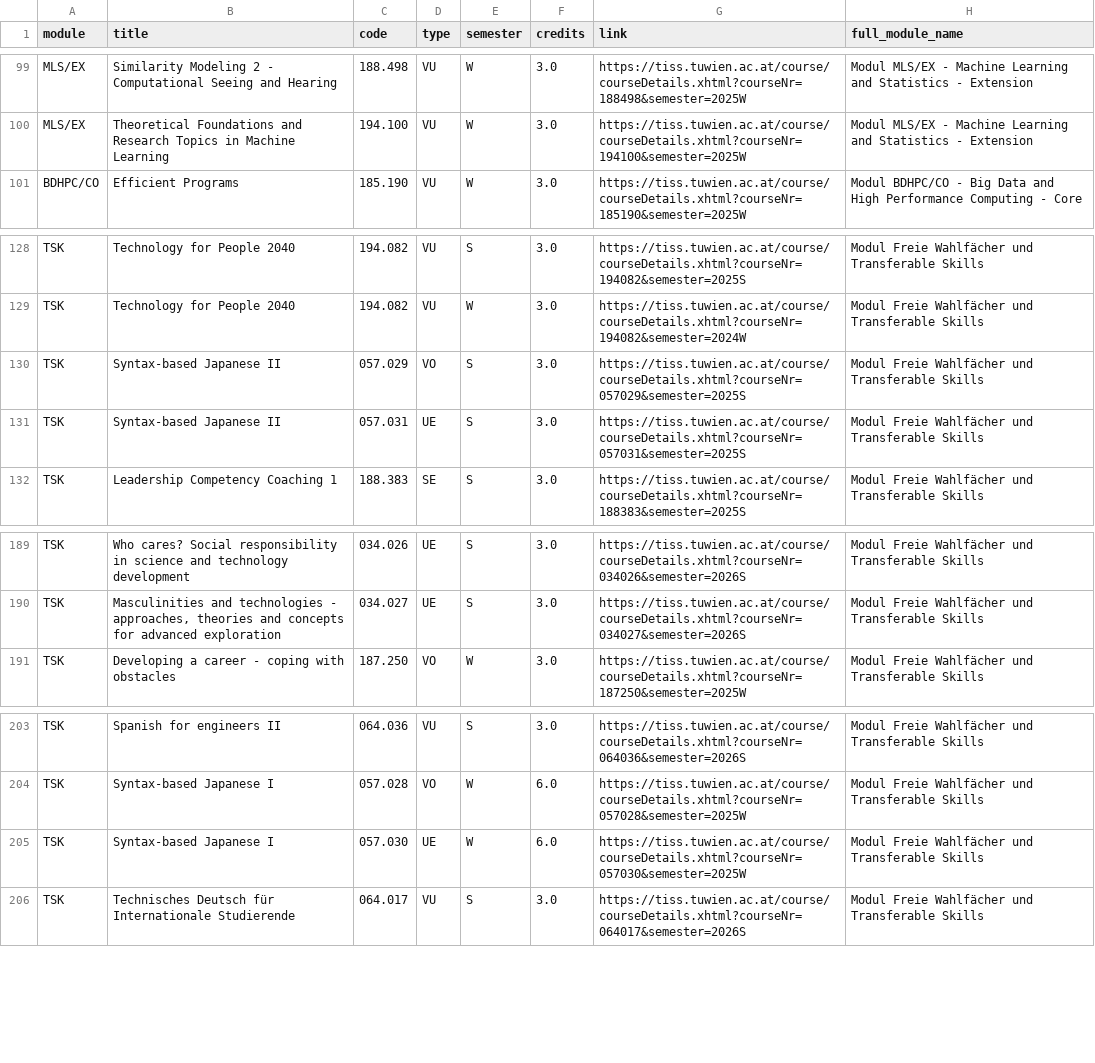
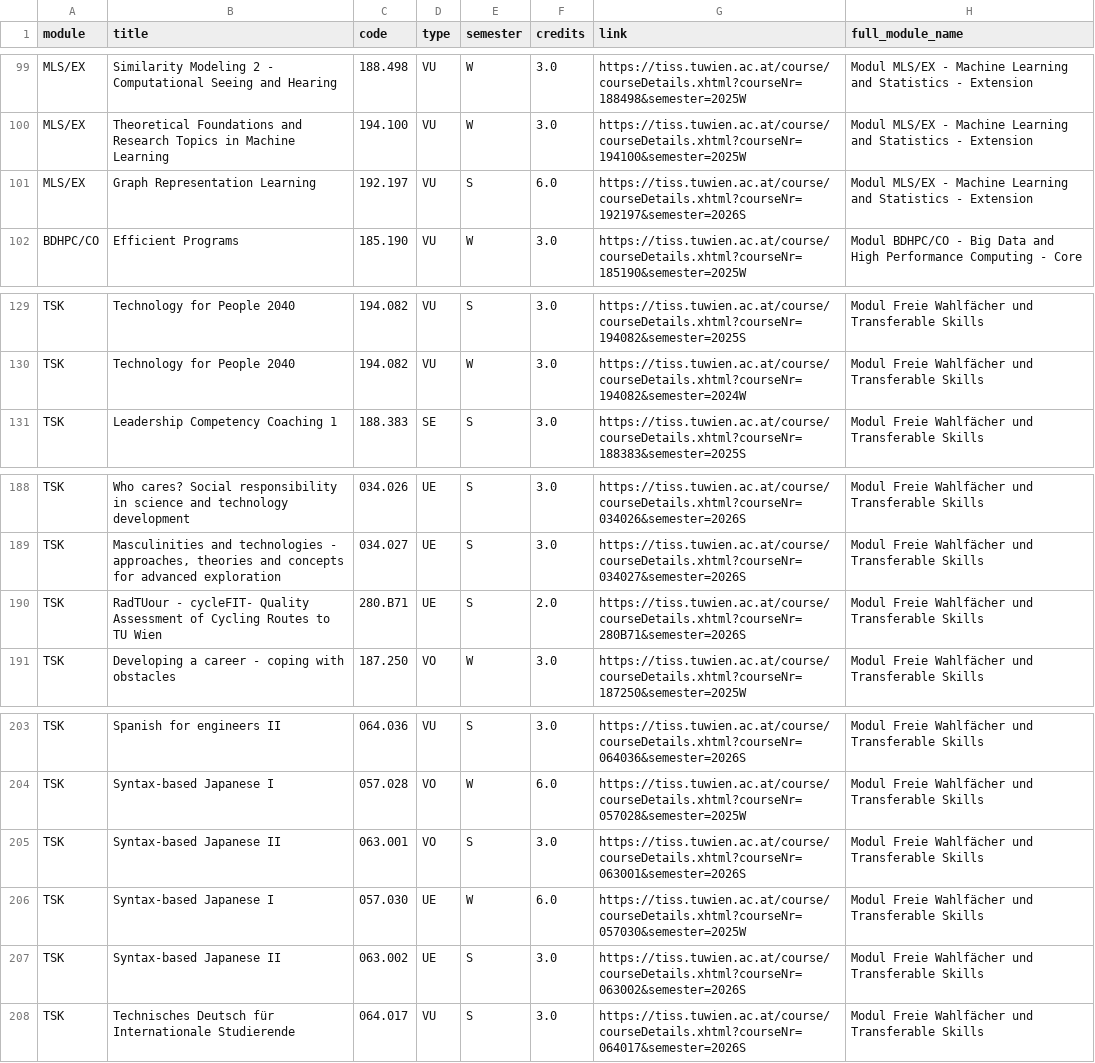
Before and after one commit to Emile-Jn/curriculum-planner, a TSV file: public/curriculum.tsv, drawn as a sheet; only a part is shown, gaps mark what is left out.

```diff
--- a/public/curriculum.tsv
+++ b/public/curriculum.tsv
@@ -100,2 +100,3 @@ MLS/EX	Similarity Modeling 2 - Computational Seeing and Hearing	188.498	VU	W	3.0
 MLS/EX	Theoretical Foundations and Research Topics in Machine Learning	194.100	VU	W	3.0	https://tiss.tuwien.ac.at/course/courseDetails.xhtml?courseNr=194100&semester=2025W	Modul MLS/EX - Machine Learning and Statistics - Extension
+MLS/EX	Graph Representation Learning	192.197	VU	S	6.0	https://tiss.tuwien.ac.at/course/courseDetails.xhtml?courseNr=192197&semester=2026S	Modul MLS/EX - Machine Learning and Statistics - Extension
 BDHPC/CO	Efficient Programs	185.190	VU	W	3.0	https://tiss.tuwien.ac.at/course/courseDetails.xhtml?courseNr=185190&semester=2025W	Modul BDHPC/CO - Big Data and High Performance Computing - Core
@@ -129,4 +130,2 @@ TSK	Technology for People 2040	194.082	VU	S	3.0	https://tiss.tuwien.ac.at/course
 TSK	Technology for People 2040	194.082	VU	W	3.0	https://tiss.tuwien.ac.at/course/courseDetails.xhtml?courseNr=194082&semester=2024W	Modul Freie Wahlfächer und Transferable Skills
-TSK	Syntax-based Japanese II	057.029	VO	S	3.0	https://tiss.tuwien.ac.at/course/courseDetails.xhtml?courseNr=057029&semester=2025S	Modul Freie Wahlfächer und Transferable Skills
-TSK	Syntax-based Japanese II	057.031	UE	S	3.0	https://tiss.tuwien.ac.at/course/courseDetails.xhtml?courseNr=057031&semester=2025S	Modul Freie Wahlfächer und Transferable Skills
 TSK	Leadership Competency Coaching 1	188.383	SE	S	3.0	https://tiss.tuwien.ac.at/course/courseDetails.xhtml?courseNr=188383&semester=2025S	Modul Freie Wahlfächer und Transferable Skills
@@ -190,2 +189,3 @@ TSK	Who cares? Social responsibility in science and technology development	034.0
 TSK	Masculinities and technologies - approaches, theories and concepts for advanced exploration	034.027	UE	S	3.0	https://tiss.tuwien.ac.at/course/courseDetails.xhtml?courseNr=034027&semester=2026S	Modul Freie Wahlfächer und Transferable Skills
+TSK	RadTUour - cycleFIT- Quality Assessment of Cycling Routes to TU Wien	280.B71	UE	S	2.0	https://tiss.tuwien.ac.at/course/courseDetails.xhtml?courseNr=280B71&semester=2026S	Modul Freie Wahlfächer und Transferable Skills
 TSK	Developing a career - coping with obstacles	187.250	VO	W	3.0	https://tiss.tuwien.ac.at/course/courseDetails.xhtml?courseNr=187250&semester=2025W	Modul Freie Wahlfächer und Transferable Skills
@@ -204,3 +204,5 @@ TSK	Spanish for engineers II	064.036	VU	S	3.0	https://tiss.tuwien.ac.at/course/c
 TSK	Syntax-based Japanese I	057.028	VO	W	6.0	https://tiss.tuwien.ac.at/course/courseDetails.xhtml?courseNr=057028&semester=2025W	Modul Freie Wahlfächer und Transferable Skills
+TSK	Syntax-based Japanese II	063.001	VO	S	3.0	https://tiss.tuwien.ac.at/course/courseDetails.xhtml?courseNr=063001&semester=2026S	Modul Freie Wahlfächer und Transferable Skills
 TSK	Syntax-based Japanese I	057.030	UE	W	6.0	https://tiss.tuwien.ac.at/course/courseDetails.xhtml?courseNr=057030&semester=2025W	Modul Freie Wahlfächer und Transferable Skills
+TSK	Syntax-based Japanese II	063.002	UE	S	3.0	https://tiss.tuwien.ac.at/course/courseDetails.xhtml?courseNr=063002&semester=2026S	Modul Freie Wahlfächer und Transferable Skills
 TSK	Technisches Deutsch für Internationale Studierende	064.017	VU	S	3.0	https://tiss.tuwien.ac.at/course/courseDetails.xhtml?courseNr=064017&semester=2026S	Modul Freie Wahlfächer und Transferable Skills
```
